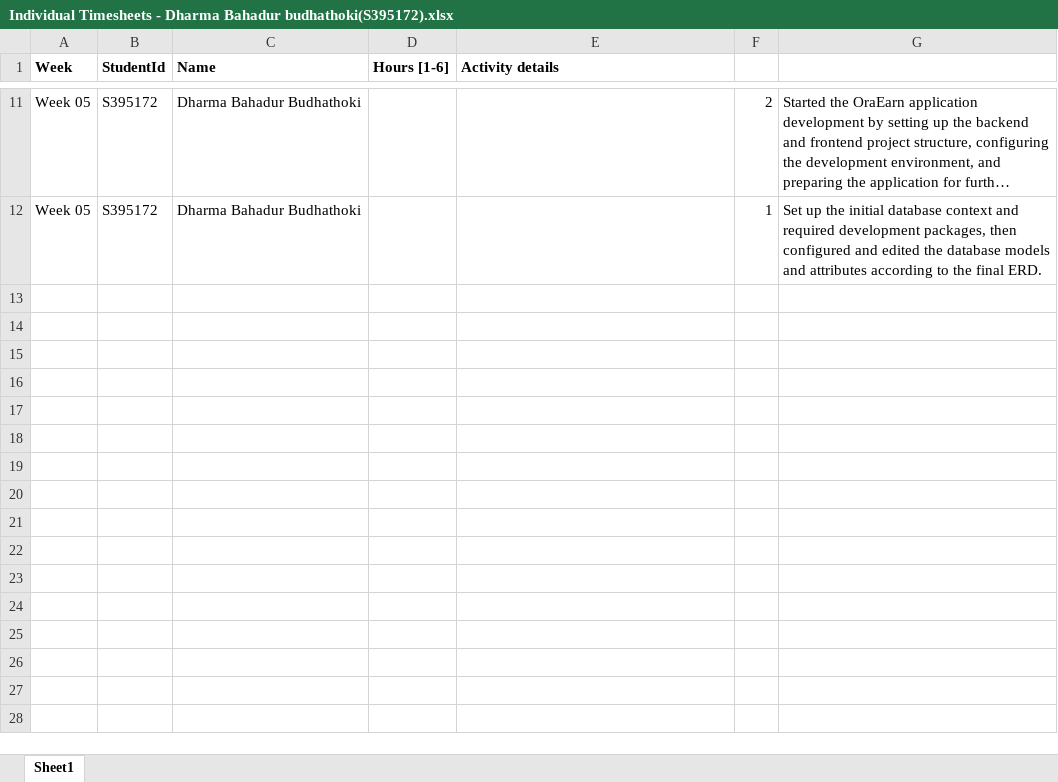
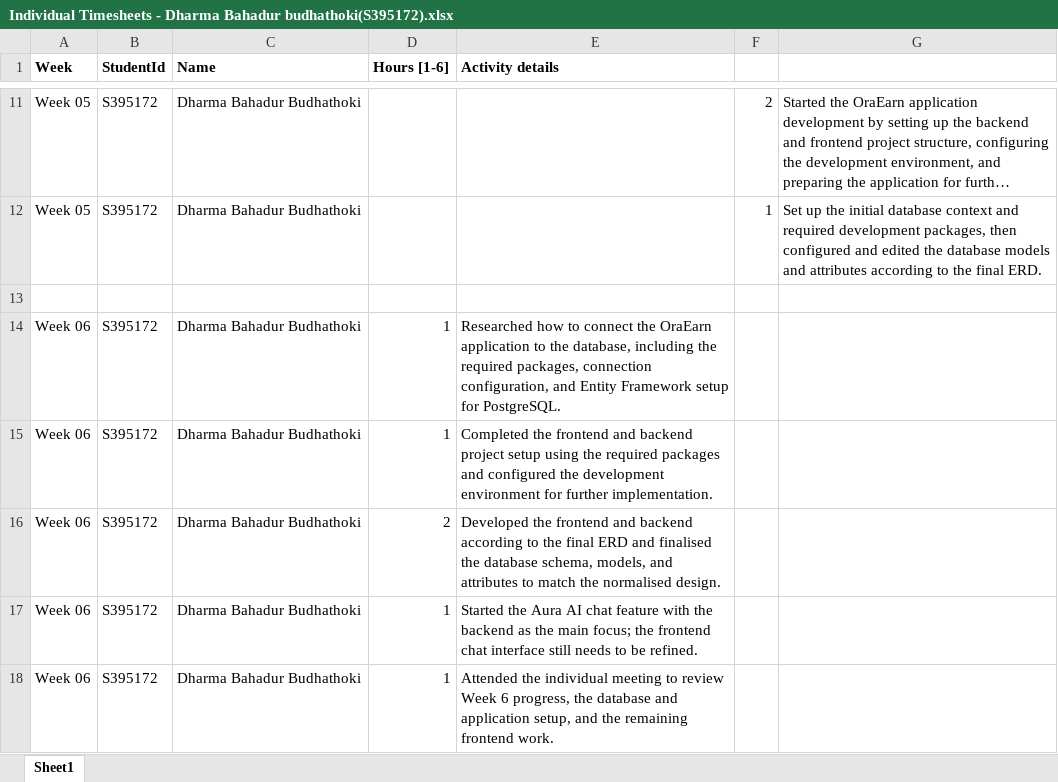
Before and after one commit to itsmekrishnaaaaaa/PRT_681_SYDNEY_GROUP-4, an Excel workbook: (s395172) Dharma_Bahadur_Budhathoki/Individual Timesheets - Dharma Bahadur budhathoki(S395172).xlsx, sheet Sheet1, drawn as a sheet; only a part is shown, gaps mark what is left out; long unchanged cells end in …; values as stored, in another font and other column widths than the file's, no borders; the diff names each change by its address in the sheet, - before the commit and + after, or states it on an @@ line.

Commit message:
feat: added application

```diff
--- a/(s395172) Dharma_Bahadur_Budhathoki/Individual Timesheets - Dharma Bahadur budhathoki(S395172).xlsx (sheet Sheet1)
+++ b/(s395172) Dharma_Bahadur_Budhathoki/Individual Timesheets - Dharma Bahadur budhathoki(S395172).xlsx (sheet Sheet1)
+row 13: (empty)
+row 14: Week 06 | S395172 | Dharma Bahadur Budhathoki | 1 | Researched how to connect the OraEarn application to the database, including the required packages, connection configuration, and Entity Framework setup for PostgreSQL.
+row 15: Week 06 | S395172 | Dharma Bahadur Budhathoki | 1 | Completed the frontend and backend project setup using the required packages and configured the development environment for further implementation.
+row 16: Week 06 | S395172 | Dharma Bahadur Budhathoki | 2 | Developed the frontend and backend according to the final ERD and finalised the database schema, models, and attributes to match the normalised design.
+row 17: Week 06 | S395172 | Dharma Bahadur Budhathoki | 1 | Started the Aura AI chat feature with the backend as the main focus; the frontend chat interface still needs to be refined.
+row 18: Week 06 | S395172 | Dharma Bahadur Budhathoki | 1 | Attended the individual meeting to review Week 6 progress, the database and application setup, and the remaining frontend work.
```
Also changed, not shown: 1 other file.
